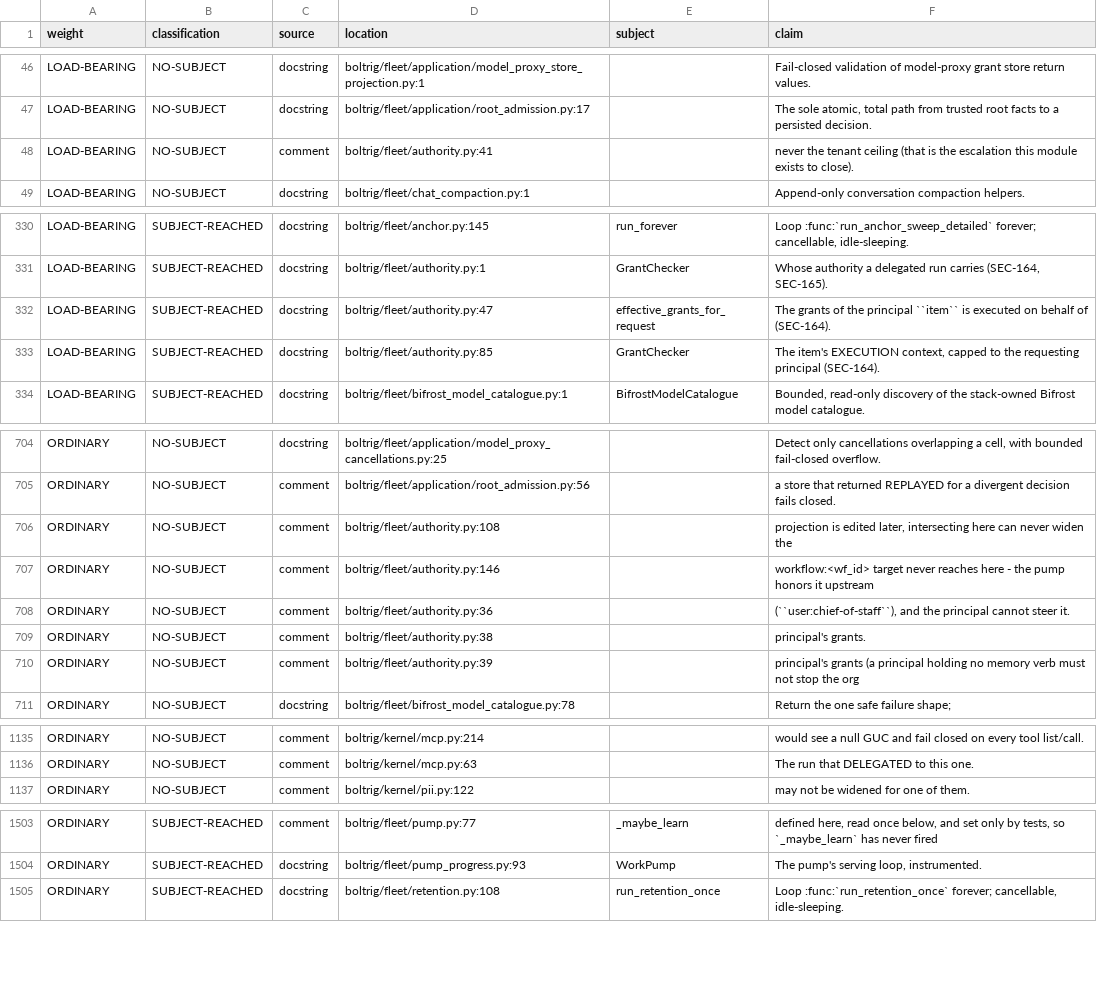
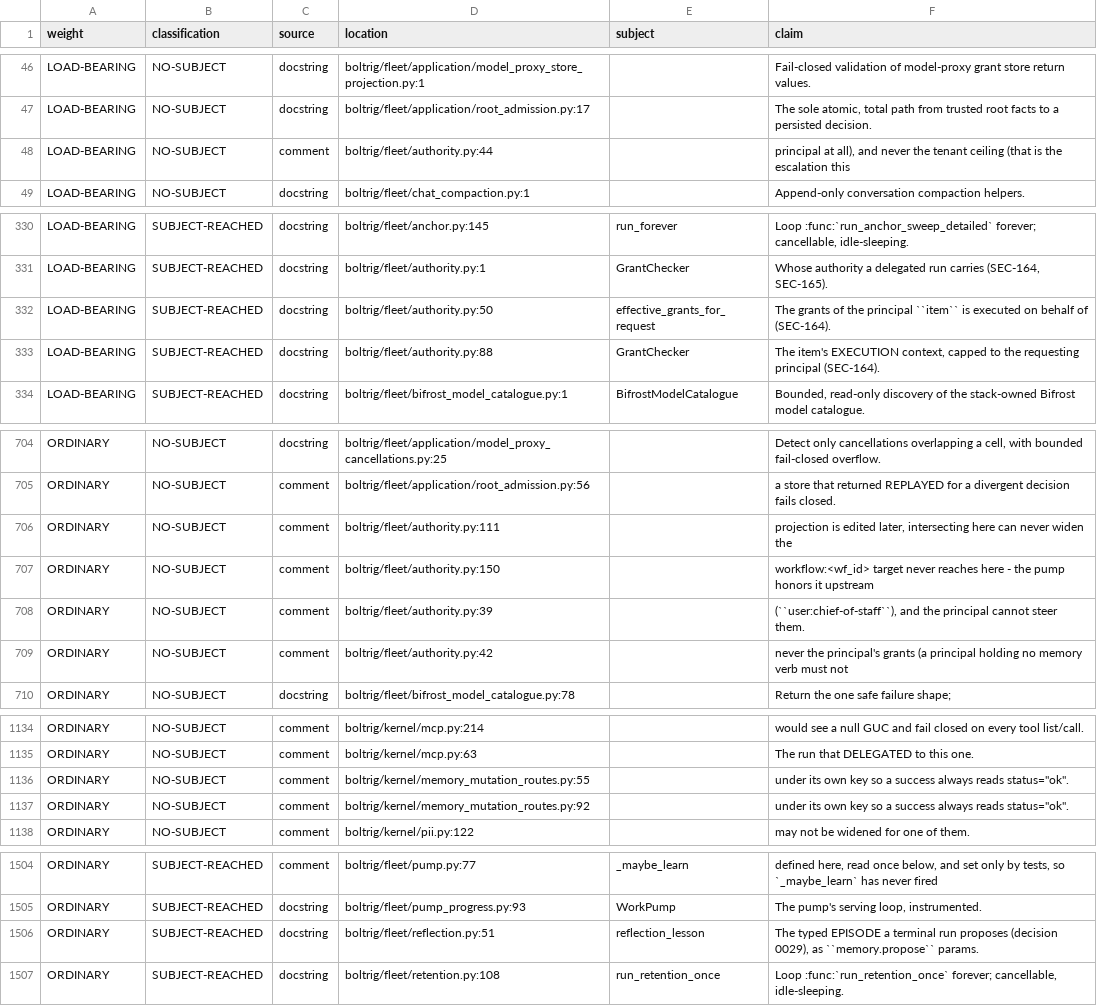
Before and after one commit to wlilley93/boltrig, a TSV file: docs/claim-inventory.tsv, drawn as a sheet; only a part is shown, gaps mark what is left out; the diff covers the shown part only.

```diff
--- a/docs/claim-inventory.tsv
+++ b/docs/claim-inventory.tsv
@@ -47,3 +47,3 @@ LOAD-BEARING	NO-SUBJECT	docstring	boltrig/fleet/application/model_proxy_store_pr
 LOAD-BEARING	NO-SUBJECT	docstring	boltrig/fleet/application/root_admission.py:17		The sole atomic, total path from trusted root facts to a persisted decision.
-LOAD-BEARING	NO-SUBJECT	comment	boltrig/fleet/authority.py:41		never the tenant ceiling (that is the escalation this module exists to close).
+LOAD-BEARING	NO-SUBJECT	comment	boltrig/fleet/authority.py:44		principal at all), and never the tenant ceiling (that is the escalation this
 LOAD-BEARING	NO-SUBJECT	docstring	boltrig/fleet/chat_compaction.py:1		Append-only conversation compaction helpers.
@@ -331,4 +331,4 @@ LOAD-BEARING	SUBJECT-REACHED	docstring	boltrig/fleet/anchor.py:145	run_forever	L
 LOAD-BEARING	SUBJECT-REACHED	docstring	boltrig/fleet/authority.py:1	GrantChecker	Whose authority a delegated run carries (SEC-164, SEC-165).
-LOAD-BEARING	SUBJECT-REACHED	docstring	boltrig/fleet/authority.py:47	effective_grants_for_request	The grants of the principal ``item`` is executed on behalf of (SEC-164).
-LOAD-BEARING	SUBJECT-REACHED	docstring	boltrig/fleet/authority.py:85	GrantChecker	The item's EXECUTION context, capped to the requesting principal (SEC-164).
+LOAD-BEARING	SUBJECT-REACHED	docstring	boltrig/fleet/authority.py:50	effective_grants_for_request	The grants of the principal ``item`` is executed on behalf of (SEC-164).
+LOAD-BEARING	SUBJECT-REACHED	docstring	boltrig/fleet/authority.py:88	GrantChecker	The item's EXECUTION context, capped to the requesting principal (SEC-164).
 LOAD-BEARING	SUBJECT-REACHED	docstring	boltrig/fleet/bifrost_model_catalogue.py:1	BifrostModelCatalogue	Bounded, read-only discovery of the stack-owned Bifrost model catalogue.
@@ -705,7 +705,6 @@ ORDINARY	NO-SUBJECT	docstring	boltrig/fleet/application/model_proxy_cancellation
 ORDINARY	NO-SUBJECT	comment	boltrig/fleet/application/root_admission.py:56		a store that returned REPLAYED for a divergent decision fails closed.
-ORDINARY	NO-SUBJECT	comment	boltrig/fleet/authority.py:108		projection is edited later, intersecting here can never widen the
-ORDINARY	NO-SUBJECT	comment	boltrig/fleet/authority.py:146		"workflow:<wf_id>" target never reaches here - the pump honors it upstream
-ORDINARY	NO-SUBJECT	comment	boltrig/fleet/authority.py:36		(``user:chief-of-staff``), and the principal cannot steer it.
-ORDINARY	NO-SUBJECT	comment	boltrig/fleet/authority.py:38		principal's grants.
-ORDINARY	NO-SUBJECT	comment	boltrig/fleet/authority.py:39		principal's grants (a principal holding no memory verb must not stop the org
+ORDINARY	NO-SUBJECT	comment	boltrig/fleet/authority.py:111		projection is edited later, intersecting here can never widen the
+ORDINARY	NO-SUBJECT	comment	boltrig/fleet/authority.py:150		"workflow:<wf_id>" target never reaches here - the pump honors it upstream
+ORDINARY	NO-SUBJECT	comment	boltrig/fleet/authority.py:39		(``user:chief-of-staff``), and the principal cannot steer them.
+ORDINARY	NO-SUBJECT	comment	boltrig/fleet/authority.py:42		never the principal's grants (a principal holding no memory verb must not
 ORDINARY	NO-SUBJECT	docstring	boltrig/fleet/bifrost_model_catalogue.py:78		Return the one safe failure shape;
@@ -1136,2 +1135,4 @@ ORDINARY	NO-SUBJECT	comment	boltrig/kernel/mcp.py:214		would see a null GUC and
 ORDINARY	NO-SUBJECT	comment	boltrig/kernel/mcp.py:63		The run that DELEGATED to this one.
+ORDINARY	NO-SUBJECT	comment	boltrig/kernel/memory_mutation_routes.py:55		under its own key so a success always reads status="ok".
+ORDINARY	NO-SUBJECT	comment	boltrig/kernel/memory_mutation_routes.py:92		under its own key so a success always reads status="ok".
 ORDINARY	NO-SUBJECT	comment	boltrig/kernel/pii.py:122		may not be widened for one of them.
@@ -1504,2 +1505,3 @@ ORDINARY	SUBJECT-REACHED	comment	boltrig/fleet/pump.py:77	_maybe_learn	defined h
 ORDINARY	SUBJECT-REACHED	docstring	boltrig/fleet/pump_progress.py:93	WorkPump	The pump's serving loop, instrumented.
+ORDINARY	SUBJECT-REACHED	docstring	boltrig/fleet/reflection.py:51	reflection_lesson	The typed EPISODE a terminal run proposes (decision 0029), as ``memory.propose`` params.
 ORDINARY	SUBJECT-REACHED	docstring	boltrig/fleet/retention.py:108	run_retention_once	Loop :func:`run_retention_once` forever; cancellable, idle-sleeping.
```
Also changed, not shown: 3 edited cells elsewhere in this file, 12 other files.
